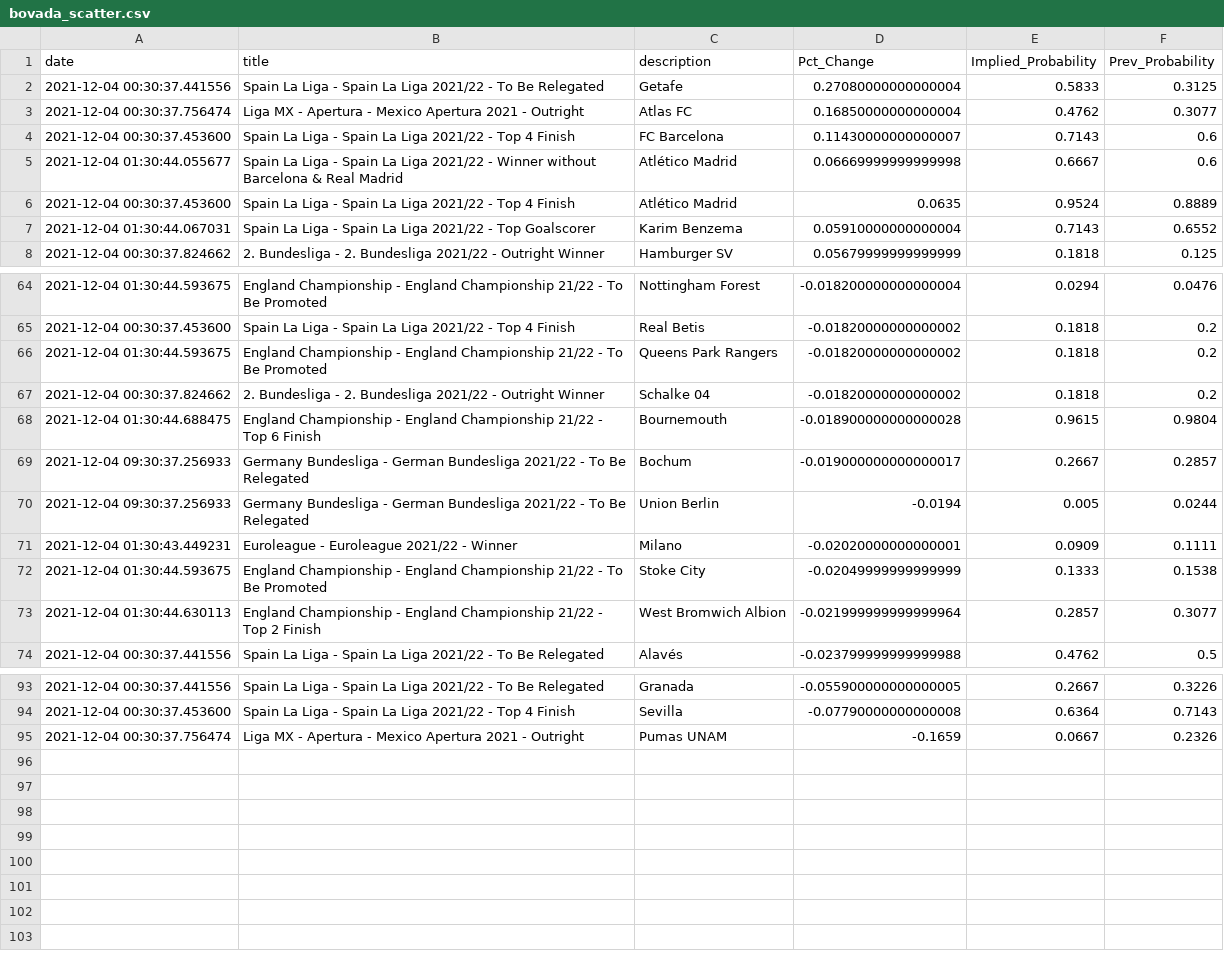
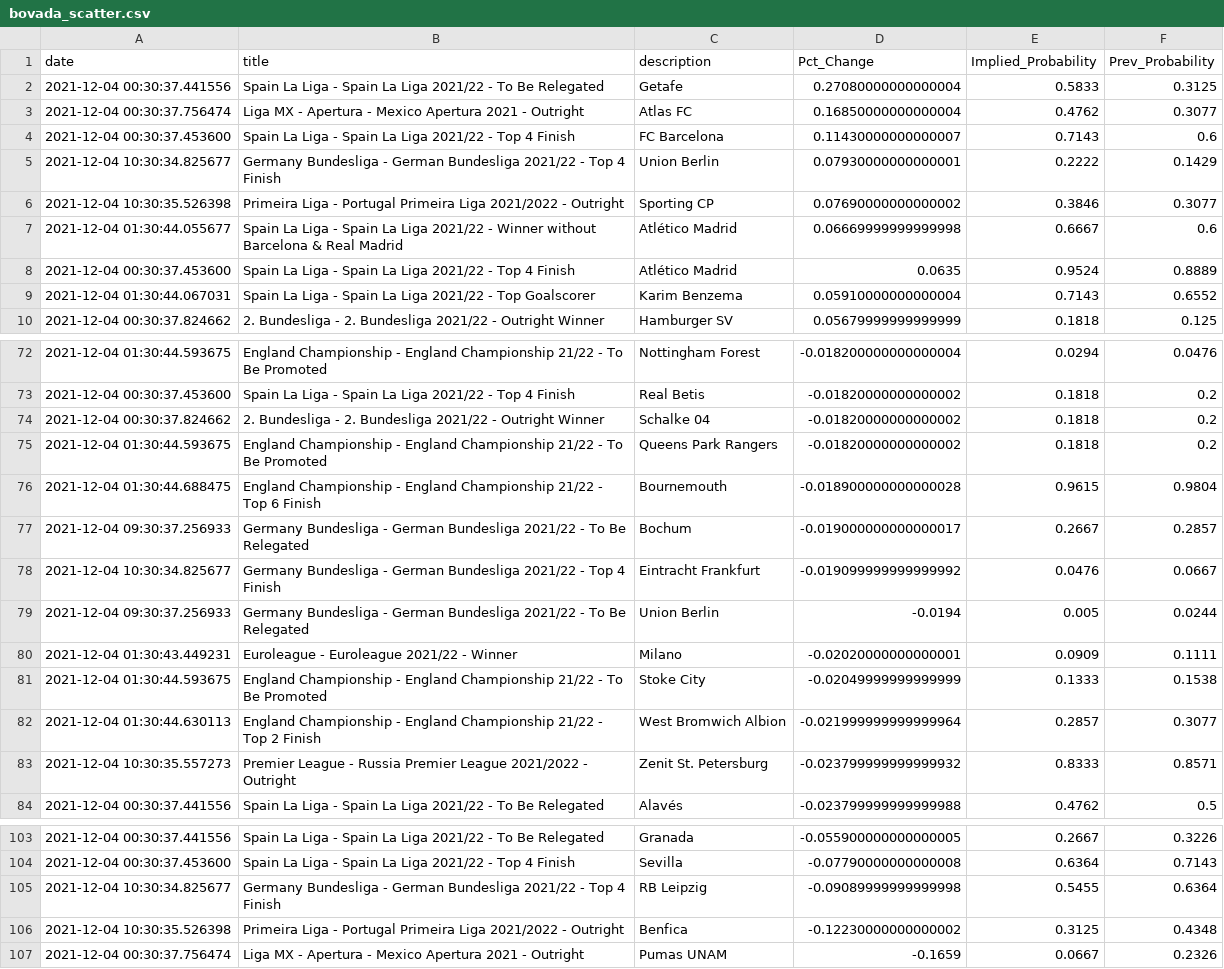
Before and after one commit to aaroncolesmith/bovada, a CSV file: bovada_scatter.csv, drawn as a sheet; only a part is shown, gaps mark what is left out; the diff covers the shown part only.

```diff
--- a/bovada_scatter.csv
+++ b/bovada_scatter.csv
@@ -4,2 +4,4 @@ date,title,description,Pct_Change,Implied_Probability,Prev_Probability
 2021-12-04 00:30:37.453600,Spain La Liga - Spain La Liga 2021/22 - Top 4 Finish,FC Barcelona,0.11430000000000007,0.7143,0.6
+2021-12-04 10:30:34.825677,Germany Bundesliga - German Bundesliga 2021/22 - Top 4 Finish,Union Berlin,0.07930000000000001,0.2222,0.1429
+2021-12-04 10:30:35.526398,Primeira Liga - Portugal Primeira Liga 2021/2022 - Outright,Sporting CP,0.07690000000000002,0.3846,0.3077
 2021-12-04 01:30:44.055677,Spain La Liga - Spain La Liga 2021/22 - Winner without Barcelona & Real Madrid,Atlético Madrid,0.06669999999999998,0.6667,0.6
@@ -65,6 +73,7 @@ date,title,description,Pct_Change,Implied_Probability,Prev_Probability
 2021-12-04 00:30:37.453600,Spain La Liga - Spain La Liga 2021/22 - Top 4 Finish,Real Betis,-0.01820000000000002,0.1818,0.2
+2021-12-04 00:30:37.824662,2. Bundesliga - 2. Bundesliga 2021/22 - Outright Winner,Schalke 04,-0.01820000000000002,0.1818,0.2
 2021-12-04 01:30:44.593675,England Championship - England Championship 21/22 - To Be Promoted,Queens Park Rangers,-0.01820000000000002,0.1818,0.2
-2021-12-04 00:30:37.824662,2. Bundesliga - 2. Bundesliga 2021/22 - Outright Winner,Schalke 04,-0.01820000000000002,0.1818,0.2
 2021-12-04 01:30:44.688475,England Championship - England Championship 21/22 - Top 6 Finish,Bournemouth,-0.018900000000000028,0.9615,0.9804
 2021-12-04 09:30:37.256933,Germany Bundesliga - German Bundesliga 2021/22 - To Be Relegated,Bochum,-0.019000000000000017,0.2667,0.2857
+2021-12-04 10:30:34.825677,Germany Bundesliga - German Bundesliga 2021/22 - Top 4 Finish,Eintracht Frankfurt,-0.019099999999999992,0.0476,0.0667
 2021-12-04 09:30:37.256933,Germany Bundesliga - German Bundesliga 2021/22 - To Be Relegated,Union Berlin,-0.0194,0.005,0.0244
@@ -73,2 +82,3 @@ date,title,description,Pct_Change,Implied_Probability,Prev_Probability
 2021-12-04 01:30:44.630113,England Championship - England Championship 21/22 - Top 2 Finish,West Bromwich Albion,-0.021999999999999964,0.2857,0.3077
+2021-12-04 10:30:35.557273,Premier League - Russia Premier League 2021/2022 - Outright,Zenit St. Petersburg,-0.023799999999999932,0.8333,0.8571
 2021-12-04 00:30:37.441556,Spain La Liga - Spain La Liga 2021/22 - To Be Relegated,Alavés,-0.023799999999999988,0.4762,0.5
@@ -94,2 +104,4 @@ date,title,description,Pct_Change,Implied_Probability,Prev_Probability
 2021-12-04 00:30:37.453600,Spain La Liga - Spain La Liga 2021/22 - Top 4 Finish,Sevilla,-0.07790000000000008,0.6364,0.7143
+2021-12-04 10:30:34.825677,Germany Bundesliga - German Bundesliga 2021/22 - Top 4 Finish,RB Leipzig,-0.09089999999999998,0.5455,0.6364
+2021-12-04 10:30:35.526398,Primeira Liga - Portugal Primeira Liga 2021/2022 - Outright,Benfica,-0.12230000000000002,0.3125,0.4348
 2021-12-04 00:30:37.756474,Liga MX - Apertura - Mexico Apertura 2021 - Outright,Pumas UNAM,-0.1659,0.0667,0.2326
```
Also changed, not shown: 6 added rows and 10 moved rows elsewhere in this file.
